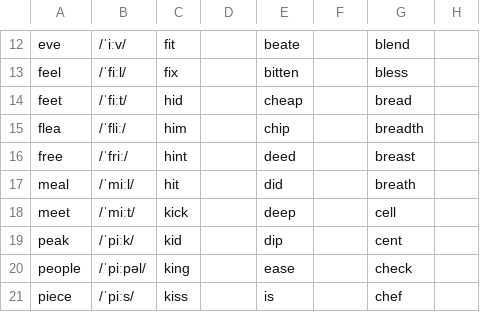
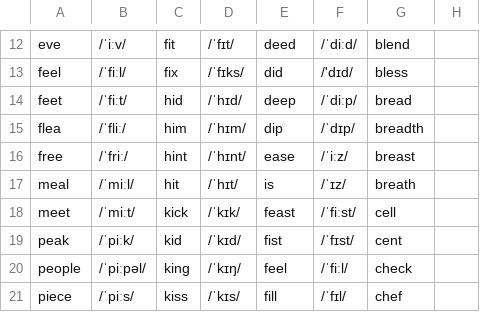
Before and after one commit to Hunter-Plus/AmericanAccentTrainerWithGoogle, a CSV file: vocabulary/Vowels.csv, drawn as a sheet; only a part is shown, gaps mark what is left out; the diff covers the shown part only; the diff names each change by its address in the sheet, - before the commit and + after, or states it on an @@ line.

```diff
--- a/vocabulary/Vowels.csv
+++ b/vocabulary/Vowels.csv
-D12: (empty)
+D12: /ˈfɪt/
-E12: beate
+E12: deed
-F12: (empty)
+F12: /ˈdiːd/
-D13: (empty)
+D13: /ˈfɪks/
-E13: bitten
+E13: did
-F13: (empty)
+F13: /'dɪd/
-D14: (empty)
+D14: /ˈhɪd/
-E14: cheap
+E14: deep
-F14: (empty)
+F14: /ˈdiːp/
-D15: (empty)
+D15: /ˈhɪm/
-E15: chip
+E15: dip
-F15: (empty)
+F15: /ˈdɪp/
-D16: (empty)
+D16: /ˈhɪnt/
-E16: deed
+E16: ease
-F16: (empty)
+F16: /ˈiːz/
-D17: (empty)
+D17: /ˈhɪt/
-E17: did
+E17: is
-F17: (empty)
+F17: /ˈɪz/
-D18: (empty)
+D18: /ˈkɪk/
-E18: deep
+E18: feast
-F18: (empty)
+F18: /ˈfiːst/
-D19: (empty)
+D19: /ˈkɪd/
-E19: dip
+E19: fist
-F19: (empty)
+F19: /ˈfɪst/
-D20: (empty)
+D20: /ˈkɪŋ/
-E20: ease
+E20: feel
-F20: (empty)
+F20: /ˈfiːl/
-D21: (empty)
+D21: /ˈkɪs/
-E21: is
+E21: fill
-F21: (empty)
+F21: /ˈfɪl/
```
Also changed, not shown: 71 edited cells elsewhere in this file, vocabulary/Words.csv.
